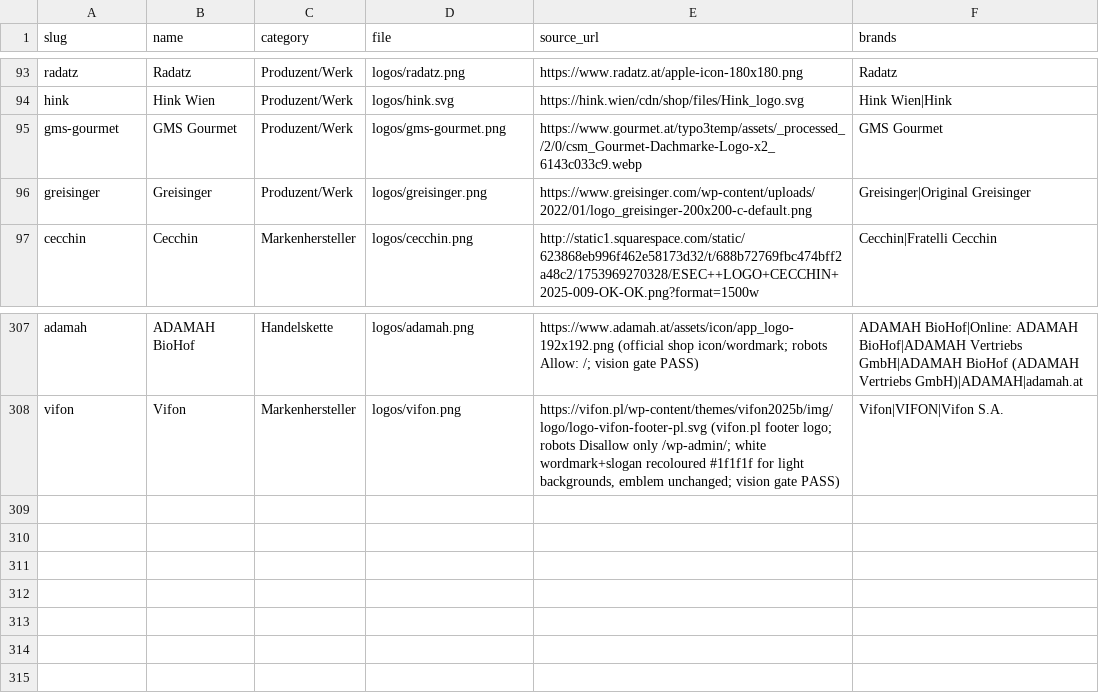
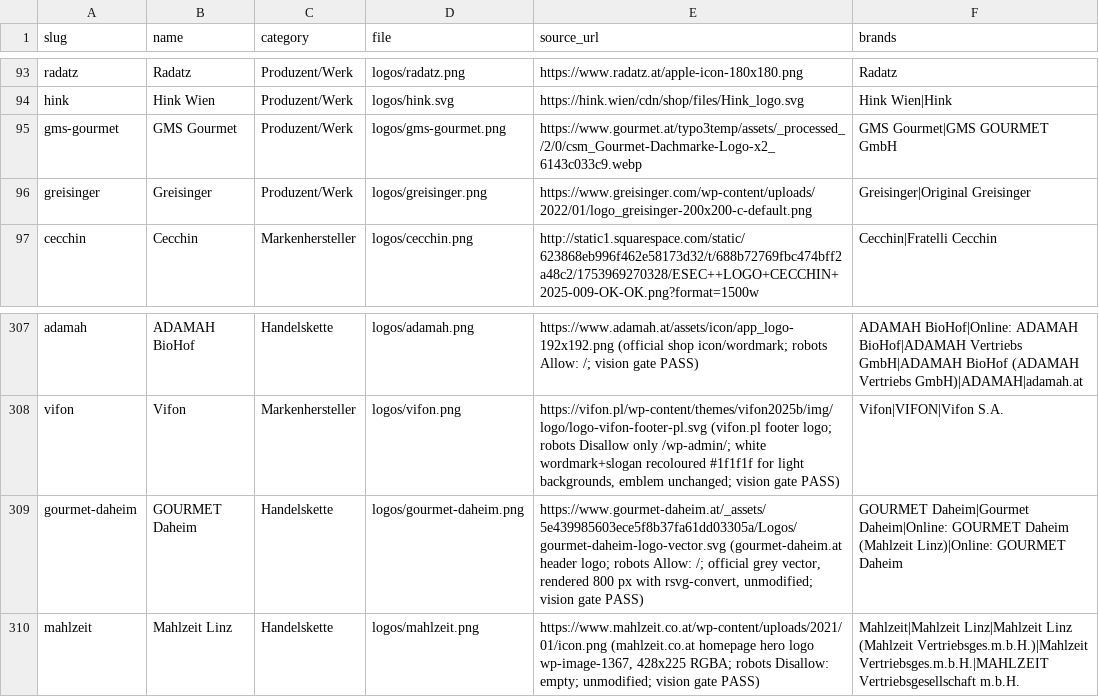
Before and after one commit to servas-ai/fertiggerichte-daten, a CSV file: data/logos.csv, drawn as a sheet; only a part is shown, gaps mark what is left out.

Commit message:
Daten-Squad T0102: GOURMET Daheim follow-up — +8 vision-gated dish photos on GOURMET Daheim rows (0→8/141) from Mahlzeit's public WordPress media library (/wp-json/wp/v2/media; 5 by exact article number in the file name: Topfenknödel, Schweinsbraten, Backhenderl, Rindsgulasch, Schweinsmedaillons; 3 by unique dish name: Salbeihuhn, Krautfleckerl, Zwiebelrostbraten; ambiguous pureed Hühnerschnitzel photo not taken); +2 vision-gated logos: GOURMET Daheim store/brand logo (gourmet-daheim.at official vector; 141 online meal-prep rows) and Mahlzeit Linz seller logo (mahlzeit.co.at hero logo); +alias GMS GOURMET GmbH → gms-gourmet. Logo rows 307→309. Files staged in scripts/logo_work_T0102 until the fertig uid freeze lifts. food-connectors 4dab3a4 (gourmet-daheim maps article-number photos live). Evidence raw/gourmet_daheim_photos_logos_2026-10-18T0102.json. validate.py OK

```diff
--- a/data/logos.csv
+++ b/data/logos.csv
@@ -94,3 +94,3 @@ radatz,Radatz,Produzent/Werk,logos/radatz.png,https://www.radatz.at/apple-icon-1
 hink,Hink Wien,Produzent/Werk,logos/hink.svg,https://hink.wien/cdn/shop/files/Hink_logo.svg,Hink Wien|Hink
-gms-gourmet,GMS Gourmet,Produzent/Werk,logos/gms-gourmet.png,https://www.gourmet.at/typo3temp/assets/_processed_/2/0/csm_Gourmet-Dachmarke-Logo-x2_6143c033c9.webp,GMS Gourmet
+gms-gourmet,GMS Gourmet,Produzent/Werk,logos/gms-gourmet.png,https://www.gourmet.at/typo3temp/assets/_processed_/2/0/csm_Gourmet-Dachmarke-Logo-x2_6143c033c9.webp,GMS Gourmet|GMS GOURMET GmbH
 greisinger,Greisinger,Produzent/Werk,logos/greisinger.png,https://www.greisinger.com/wp-content/uploads/2022/01/logo_greisinger-200x200-c-default.png,Greisinger|Original Greisinger
@@ -308 +308,3 @@ adamah,ADAMAH BioHof,Handelskette,logos/adamah.png,https://www.adamah.at/assets/
 vifon,Vifon,Markenhersteller,logos/vifon.png,"https://vifon.pl/wp-content/themes/vifon2025b/img/logo/logo-vifon-footer-pl.svg (vifon.pl footer logo; robots Disallow only /wp-admin/; white wordmark+slogan recoloured #1f1f1f for light backgrounds, emblem unchanged; vision gate PASS)",Vifon|VIFON|Vifon S.A.
+gourmet-daheim,GOURMET Daheim,Handelskette,logos/gourmet-daheim.png,"https://www.gourmet-daheim.at/_assets/5e439985603ece5f8b37fa61dd03305a/Logos/gourmet-daheim-logo-vector.svg (gourmet-daheim.at header logo; robots Allow: /; official grey vector, rendered 800 px with rsvg-convert, unmodified; vision gate PASS)",GOURMET Daheim|Gourmet Daheim|Online: GOURMET Daheim (Mahlzeit Linz)|Online: GOURMET Daheim
+mahlzeit,Mahlzeit Linz,Handelskette,logos/mahlzeit.png,"https://www.mahlzeit.co.at/wp-content/uploads/2021/01/icon.png (mahlzeit.co.at homepage hero logo wp-image-1367, 428x225 RGBA; robots Disallow: empty; unmodified; vision gate PASS)",Mahlzeit|Mahlzeit Linz|Mahlzeit Linz (Mahlzeit Vertriebsges.m.b.H.)|Mahlzeit Vertriebsges.m.b.H.|MAHLZEIT Vertriebsgesellschaft m.b.H.
```
Also changed, not shown: data/online_mealprep.csv, 7 other files.
